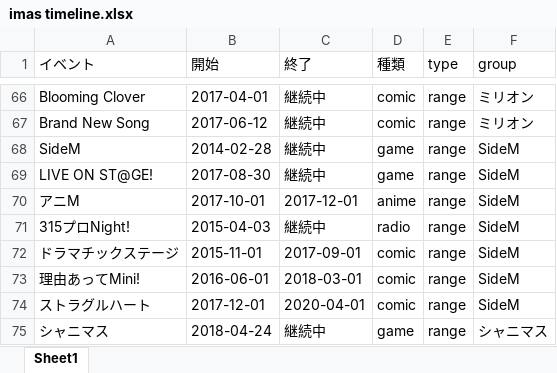
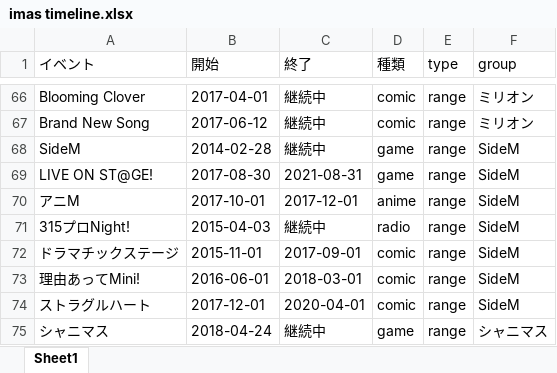
Before and after one commit to tankarup/MillionLive-analysis, an Excel workbook: timeline/imas timeline.xlsx, sheet Sheet1, drawn as a sheet; only a part is shown, gaps mark what is left out; values as stored, in another font and other column widths than the file's, no borders; the diff names each change by its address in the sheet, - before the commit and + after, or states it on an @@ line.

```diff
--- a/timeline/imas timeline.xlsx (sheet Sheet1)
+++ b/timeline/imas timeline.xlsx (sheet Sheet1)
-C69 (終了): 継続中
+C69 (終了): 2021-08-31
```
Also changed, not shown: 4 other files.
